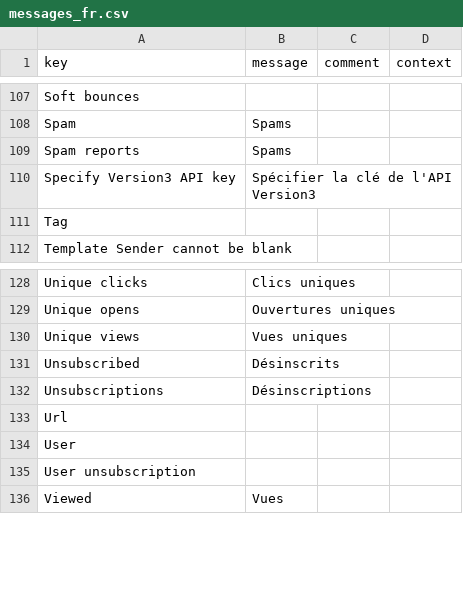
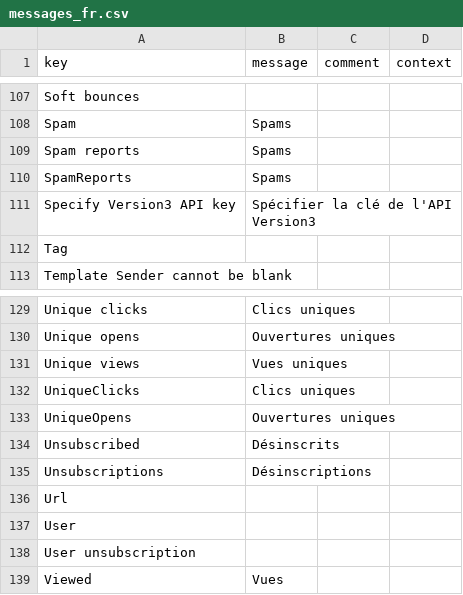
Before and after one commit to axelor/axelor-addons, a CSV file: axelor-sendinblue/src/main/resources/i18n/messages_fr.csv, drawn as a sheet; only a part is shown, gaps mark what is left out; the diff names each change by its address in the sheet, - before the commit and + after, or states it on an @@ line.

```diff
--- a/axelor-sendinblue/src/main/resources/i18n/messages_fr.csv
+++ b/axelor-sendinblue/src/main/resources/i18n/messages_fr.csv
+row 110: SpamReports | Spams
+row 132: UniqueClicks | Clics uniques
+row 133: UniqueOpens | Ouvertures uniques
```
Also changed, not shown: axelor-sendinblue/src/main/resources/i18n/messages.csv, axelor-sendinblue/src/main/resources/i18n/messages_en.csv, 1 other file.
